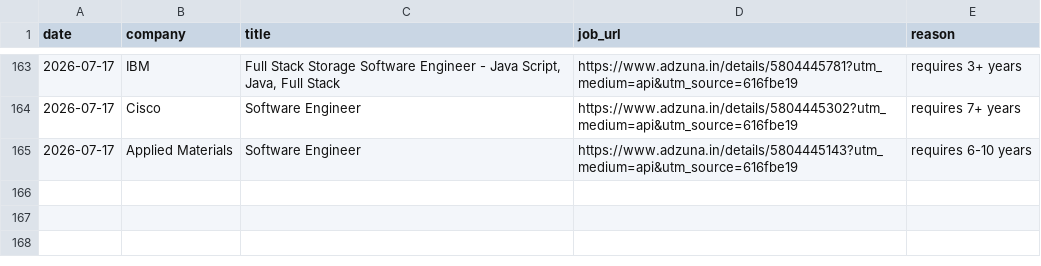
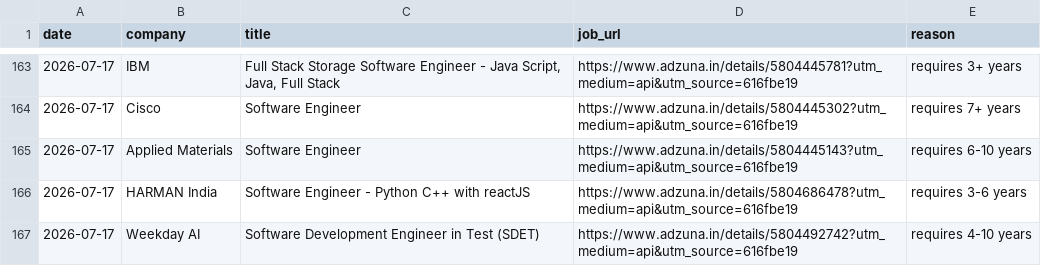
Before and after one commit to gopalverma416/jobhunt-autopilot, a CSV file: rejected_log.csv, drawn as a sheet; only a part is shown, gaps mark what is left out.

```diff
--- a/rejected_log.csv
+++ b/rejected_log.csv
@@ -165 +165,3 @@ date,company,title,job_url,reason
 2026-07-17,Applied Materials,Software Engineer,https://www.adzuna.in/details/5804445143?utm_medium=api&utm_source=616fbe19,requires 6-10 years
+2026-07-17,HARMAN India,Software Engineer - Python C++ with reactJS,https://www.adzuna.in/details/5804686478?utm_medium=api&utm_source=616fbe19,requires 3-6 years
+2026-07-17,Weekday AI,Software Development Engineer in Test (SDET),https://www.adzuna.in/details/5804492742?utm_medium=api&utm_source=616fbe19,requires 4-10 years
```
Also changed, not shown: tracker.csv, 2 other files.
